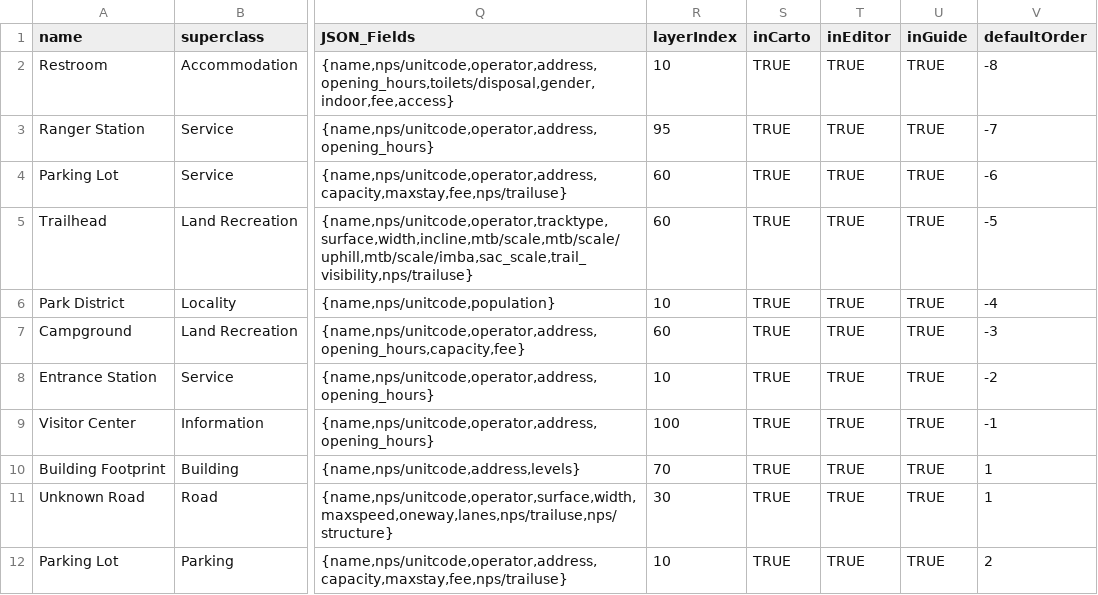
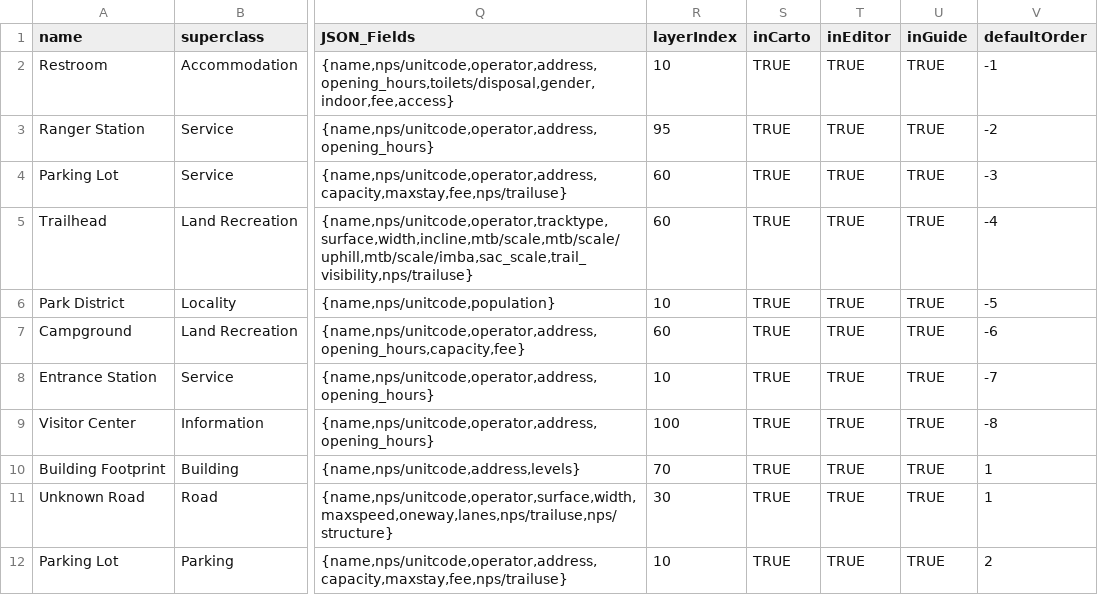
Before and after one commit to nationalparkservice/places-data, a CSV file: tools/original.csv, drawn as a sheet; only a part is shown, gaps mark what is left out; the diff names each change by its address in the sheet, - before the commit and + after, or states it on an @@ line.

Commit message:
reversed top 8 POI defaultOrder

```diff
--- a/tools/original.csv
+++ b/tools/original.csv
-V2 (defaultOrder): -8
+V2 (defaultOrder): -1
-V3 (defaultOrder): -7
+V3 (defaultOrder): -2
-V4 (defaultOrder): -6
+V4 (defaultOrder): -3
-V5 (defaultOrder): -5
+V5 (defaultOrder): -4
-V6 (defaultOrder): -4
+V6 (defaultOrder): -5
-V7 (defaultOrder): -3
+V7 (defaultOrder): -6
-V8 (defaultOrder): -2
+V8 (defaultOrder): -7
-V9 (defaultOrder): -1
+V9 (defaultOrder): -8
```
Also changed, not shown: 8 other files.
